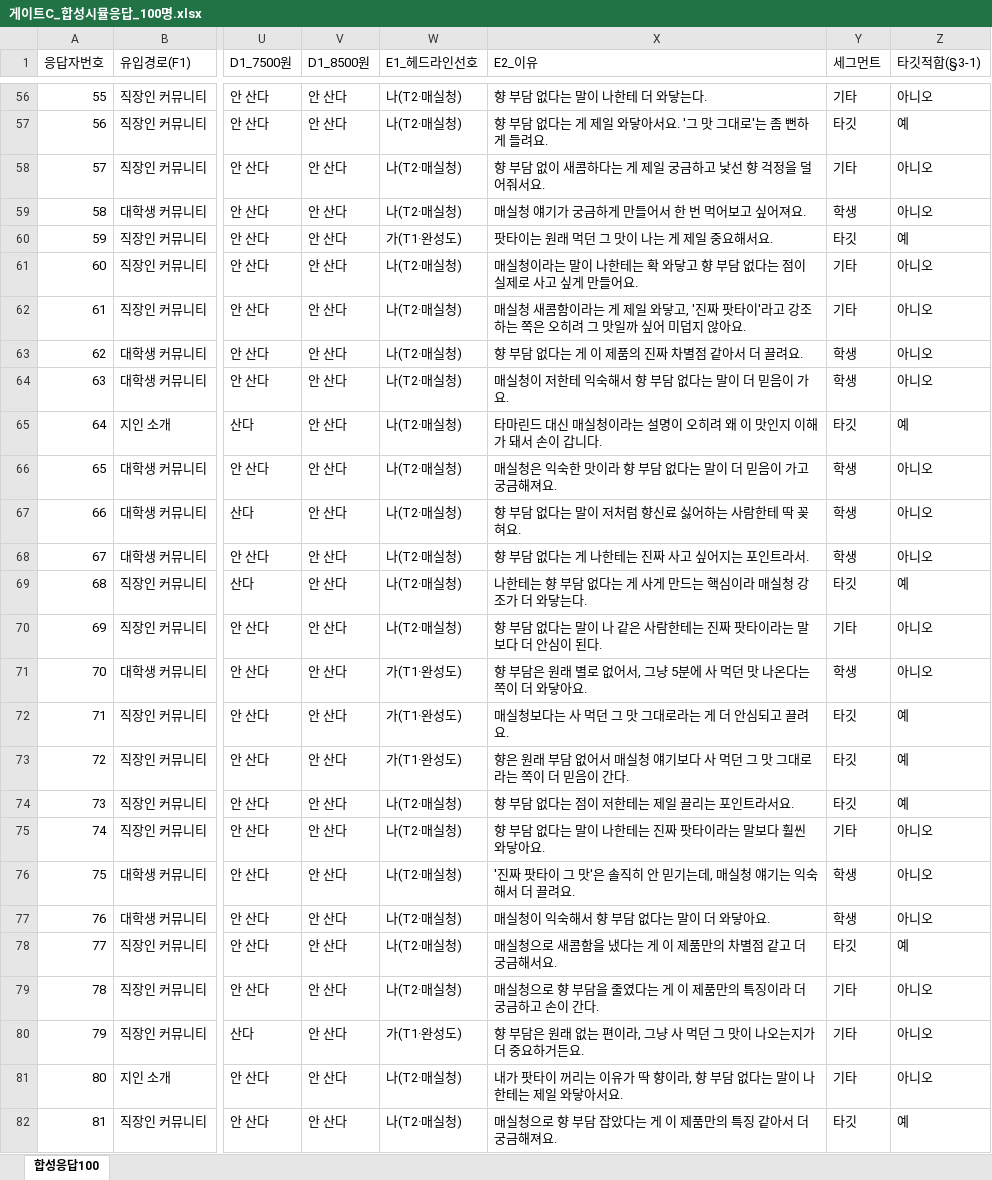
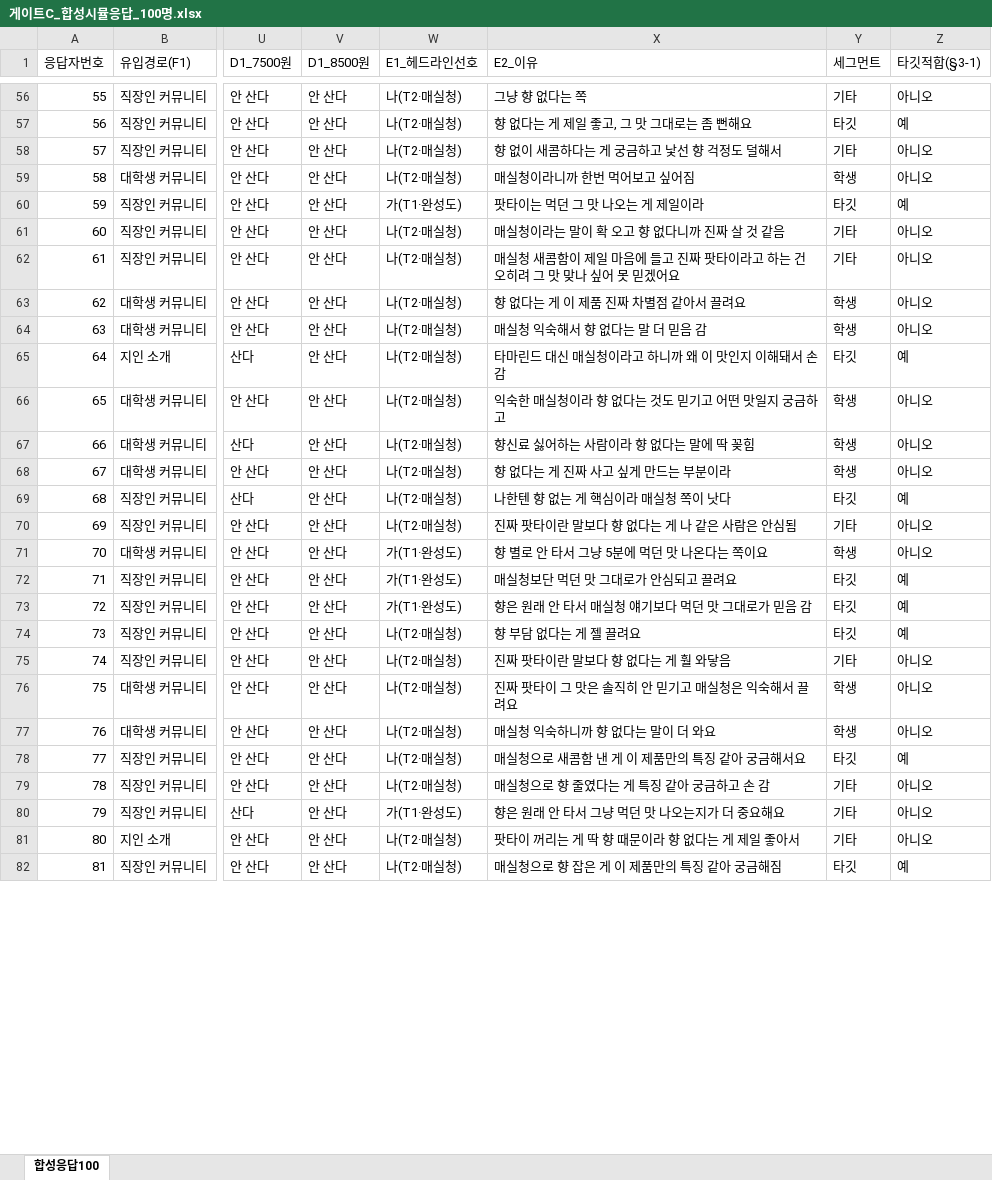
Before and after one commit to wns1235689-a11y/ggggg, an Excel workbook: exports/게이트C_합성시뮬응답_100명.xlsx, sheet 합성응답100, drawn as a sheet; only a part is shown, gaps mark what is left out; values as stored, in another font and other column widths than the file's, no borders; the diff covers the shown part only; the diff names each change by its address in the sheet, - before the commit and + after, or states it on an @@ line.

```diff
--- a/exports/게이트C_합성시뮬응답_100명.xlsx (sheet 합성응답100)
+++ b/exports/게이트C_합성시뮬응답_100명.xlsx (sheet 합성응답100)
-X56 (E2_이유): 향 부담 없다는 말이 나한테 더 와닿는다.
+X56 (E2_이유): 그냥 향 없다는 쪽
-X57 (E2_이유): 향 부담 없다는 게 제일 와닿아서요. '그 맛 그대로'는 좀 뻔하게 들려요.
+X57 (E2_이유): 향 없다는 게 제일 좋고, 그 맛 그대로는 좀 뻔해요
-X58 (E2_이유): 향 부담 없이 새콤하다는 게 제일 궁금하고 낯선 향 걱정을 덜어줘서요.
+X58 (E2_이유): 향 없이 새콤하다는 게 궁금하고 낯선 향 걱정도 덜해서
-X59 (E2_이유): 매실청 얘기가 궁금하게 만들어서 한 번 먹어보고 싶어져요.
+X59 (E2_이유): 매실청이라니까 한번 먹어보고 싶어짐
-X60 (E2_이유): 팟타이는 원래 먹던 그 맛이 나는 게 제일 중요해서요.
+X60 (E2_이유): 팟타이는 먹던 그 맛 나오는 게 제일이라
-X61 (E2_이유): 매실청이라는 말이 나한테는 확 와닿고 향 부담 없다는 점이 실제로 사고 싶게 만들어요.
+X61 (E2_이유): 매실청이라는 말이 확 오고 향 없다니까 진짜 살 것 같음
-X62 (E2_이유): …새콤함이라는 게 제일 와닿고, '진짜 팟타이'라고 강조하는 쪽은 오히려 그 맛일까 싶어 미덥지 않아요.
+X62 (E2_이유): …새콤함이 제일 마음에 들고 진짜 팟타이라고 하는 건 오히려 그 맛 맞나 싶어 못 믿겠어요
-X63 (E2_이유): 향 부담 없다는 게 이 제품의 진짜 차별점 같아서 더 끌려요.
+X63 (E2_이유): 향 없다는 게 이 제품 진짜 차별점 같아서 끌려요
-X64 (E2_이유): 매실청이 저한테 익숙해서 향 부담 없다는 말이 더 믿음이 가요.
+X64 (E2_이유): 매실청 익숙해서 향 없다는 말 더 믿음 감
-X65 (E2_이유): 타마린드 대신 매실청이라는 설명이 오히려 왜 이 맛인지 이해가 돼서 손이 갑니다.
+X65 (E2_이유): 타마린드 대신 매실청이라고 하니까 왜 이 맛인지 이해돼서 손 감
-X66 (E2_이유): 매실청은 익숙한 맛이라 향 부담 없다는 말이 더 믿음이 가고 궁금해져요.
+X66 (E2_이유): 익숙한 매실청이라 향 없다는 것도 믿기고 어떤 맛일지 궁금하고
-X67 (E2_이유): 향 부담 없다는 말이 저처럼 향신료 싫어하는 사람한테 딱 꽂혀요.
+X67 (E2_이유): 향신료 싫어하는 사람이라 향 없다는 말에 딱 꽂힘
-X68 (E2_이유): 향 부담 없다는 게 나한테는 진짜 사고 싶어지는 포인트라서.
+X68 (E2_이유): 향 없다는 게 진짜 사고 싶게 만드는 부분이라
-X69 (E2_이유): 나한테는 향 부담 없다는 게 사게 만드는 핵심이라 매실청 강조가 더 와닿는다.
+X69 (E2_이유): 나한텐 향 없는 게 핵심이라 매실청 쪽이 낫다
-X70 (E2_이유): 향 부담 없다는 말이 나 같은 사람한테는 진짜 팟타이라는 말보다 더 안심이 된다.
+X70 (E2_이유): 진짜 팟타이란 말보다 향 없다는 게 나 같은 사람은 안심됨
-X71 (E2_이유): 향 부담은 원래 별로 없어서, 그냥 5분에 사 먹던 맛 나온다는 쪽이 더 와닿아요.
+X71 (E2_이유): 향 별로 안 타서 그냥 5분에 먹던 맛 나온다는 쪽이요
-X72 (E2_이유): 매실청보다는 사 먹던 그 맛 그대로라는 게 더 안심되고 끌려요.
+X72 (E2_이유): 매실청보단 먹던 맛 그대로가 안심되고 끌려요
-X73 (E2_이유): 향은 원래 부담 없어서 매실청 얘기보다 사 먹던 그 맛 그대로라는 쪽이 더 믿음이 간다.
+X73 (E2_이유): 향은 원래 안 타서 매실청 얘기보다 먹던 맛 그대로가 믿음 감
-X74 (E2_이유): 향 부담 없다는 점이 저한테는 제일 끌리는 포인트라서요.
+X74 (E2_이유): 향 부담 없다는 게 젤 끌려요
-X75 (E2_이유): 향 부담 없다는 말이 나한테는 진짜 팟타이라는 말보다 훨씬 와닿아요.
+X75 (E2_이유): 진짜 팟타이란 말보다 향 없다는 게 훨 와닿음
-X76 (E2_이유): '진짜 팟타이 그 맛'은 솔직히 안 믿기는데, 매실청 얘기는 익숙해서 더 끌려요.
+X76 (E2_이유): 진짜 팟타이 그 맛은 솔직히 안 믿기고 매실청은 익숙해서 끌려요
-X77 (E2_이유): 매실청이 익숙해서 향 부담 없다는 말이 더 와닿아요.
+X77 (E2_이유): 매실청 익숙하니까 향 없다는 말이 더 와요
-X78 (E2_이유): 매실청으로 새콤함을 냈다는 게 이 제품만의 차별점 같고 더 궁금해서요.
+X78 (E2_이유): 매실청으로 새콤함 낸 게 이 제품만의 특징 같아 궁금해서요
-X79 (E2_이유): 매실청으로 향 부담을 줄였다는 게 이 제품만의 특징이라 더 궁금하고 손이 간다.
+X79 (E2_이유): 매실청으로 향 줄였다는 게 특징 같아 궁금하고 손 감
-X80 (E2_이유): 향 부담은 원래 없는 편이라, 그냥 사 먹던 그 맛이 나오는지가 더 중요하거든요.
+X80 (E2_이유): 향은 원래 안 타서 그냥 먹던 맛 나오는지가 더 중요해요
-X81 (E2_이유): 내가 팟타이 꺼리는 이유가 딱 향이라, 향 부담 없다는 말이 나한테는 제일 와닿아서요.
+X81 (E2_이유): 팟타이 꺼리는 게 딱 향 때문이라 향 없다는 게 제일 좋아서
-X82 (E2_이유): 매실청으로 향 부담 잡았다는 게 이 제품만의 특징 같아서 더 궁금해져요.
+X82 (E2_이유): 매실청으로 향 잡은 게 이 제품만의 특징 같아 궁금해짐
```
Also changed, not shown: 73 edited cells elsewhere in this sheet.
